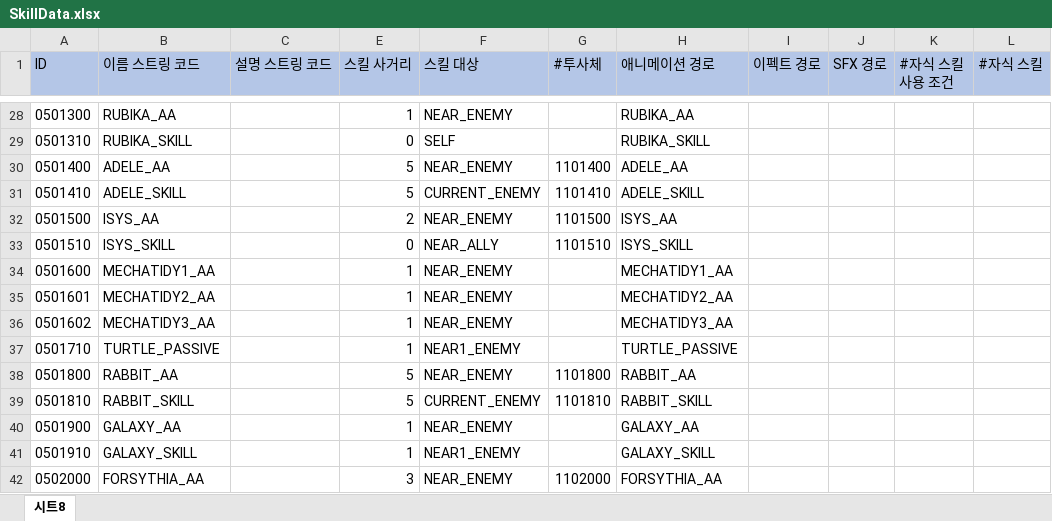
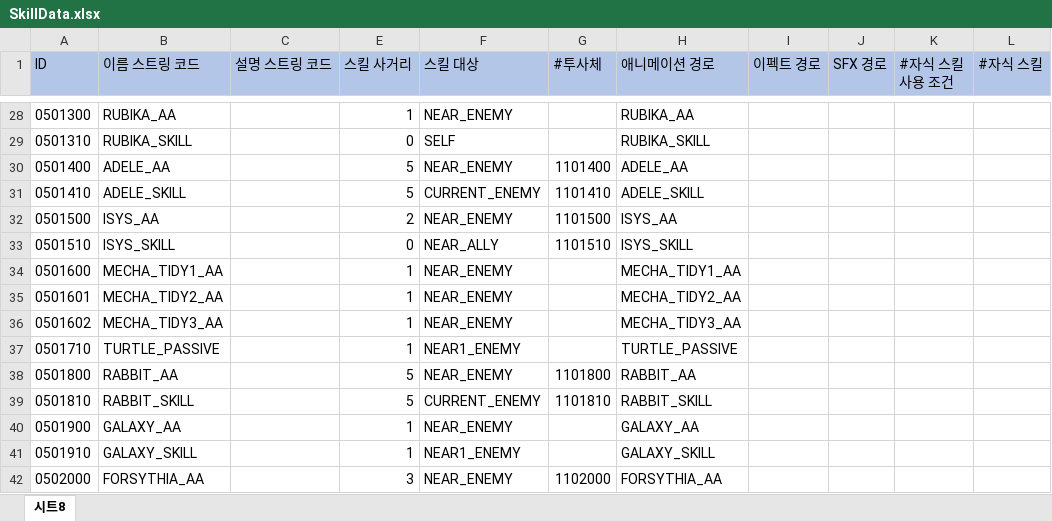
Before and after one commit to leejhee/DG_Project, an Excel workbook: DataGenerator/XLSXS/SkillData.xlsx, sheet 시트8, drawn as a sheet; only a part is shown, gaps mark what is left out; values as stored, in another font and other column widths than the file's, no borders; the diff names each change by its address in the sheet, - before the commit and + after, or states it on an @@ line.

```diff
--- a/DataGenerator/XLSXS/SkillData.xlsx (sheet 시트8)
+++ b/DataGenerator/XLSXS/SkillData.xlsx (sheet 시트8)
-B34 (이름 스트링 코드): MECHATIDY1_AA
+B34 (이름 스트링 코드): MECHA_TIDY1_AA
-H34 (애니메이션 경로): MECHATIDY1_AA
+H34 (애니메이션 경로): MECHA_TIDY1_AA
-B35 (이름 스트링 코드): MECHATIDY2_AA
+B35 (이름 스트링 코드): MECHA_TIDY2_AA
-H35 (애니메이션 경로): MECHATIDY2_AA
+H35 (애니메이션 경로): MECHA_TIDY2_AA
-B36 (이름 스트링 코드): MECHATIDY3_AA
+B36 (이름 스트링 코드): MECHA_TIDY3_AA
-H36 (애니메이션 경로): MECHATIDY3_AA
+H36 (애니메이션 경로): MECHA_TIDY3_AA
```
Also changed, not shown: DataGenerator/XLSXS/CharData.xlsx, 24 other files.
